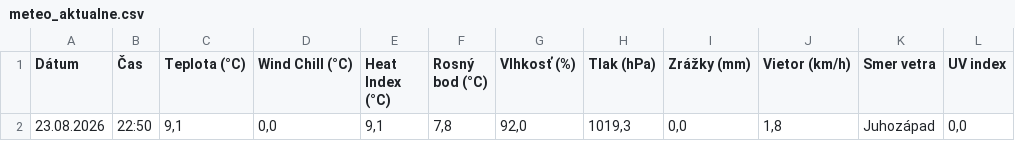
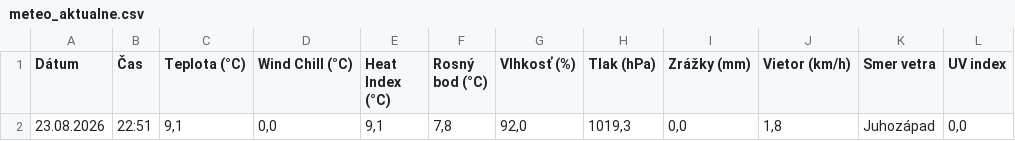
Before and after one commit to dafecko/Puste_Pole_Meteo, a CSV file: meteo_aktualne.csv, drawn as a sheet.

```diff
--- a/meteo_aktualne.csv
+++ b/meteo_aktualne.csv
@@ -1,2 +1,2 @@
 Dátum;Čas;Teplota (°C);Wind Chill (°C);Heat Index (°C);Rosný bod (°C);Vlhkosť (%);Tlak (hPa);Zrážky (mm);Vietor (km/h);Smer vetra;UV index
-23.08.2026;22:50;9,1;0,0;9,1;7,8;92,0;1019,3;0,0;1,8;Juhozápad;0,0
+23.08.2026;22:51;9,1;0,0;9,1;7,8;92,0;1019,3;0,0;1,8;Juhozápad;0,0
```
